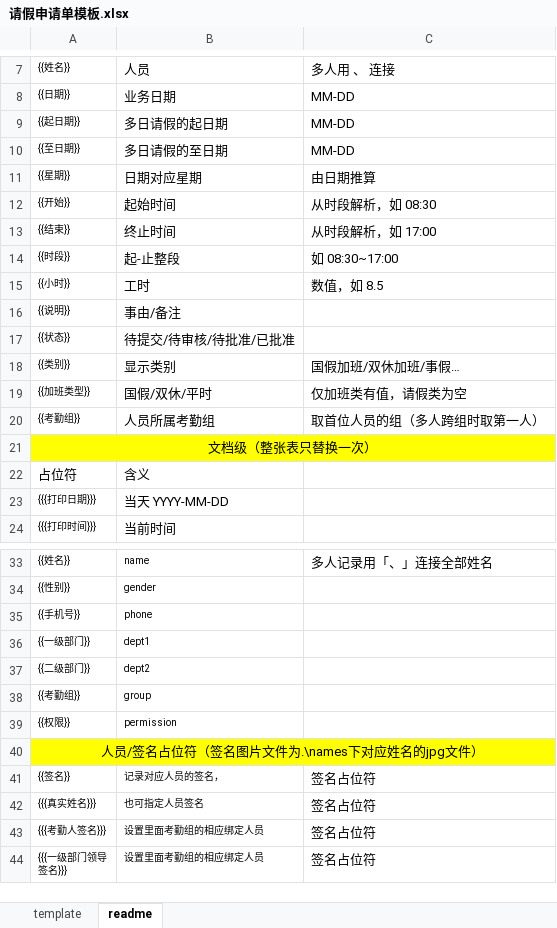
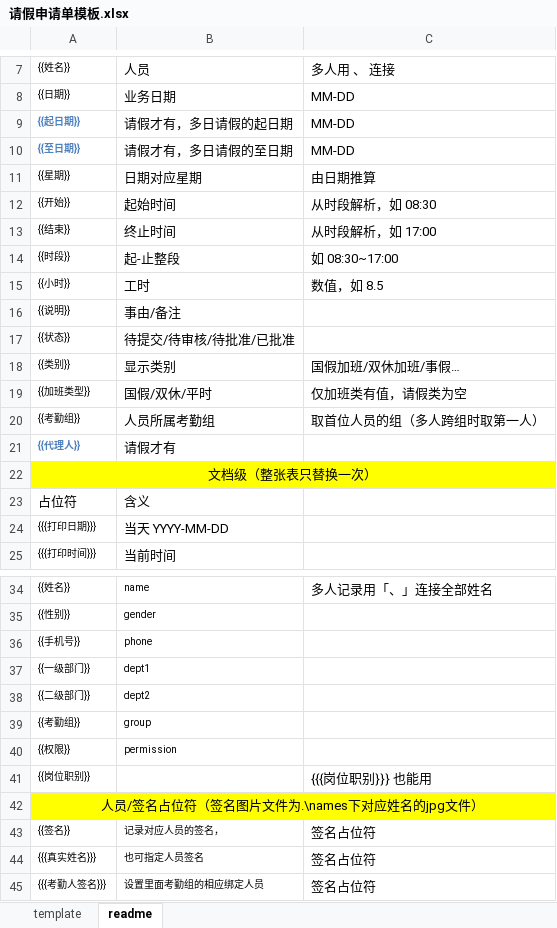
Before and after one commit to snowhoo/snowhoo, an Excel workbook: source/kaoqing/template/请假申请单模板.xlsx, sheet readme, drawn as a sheet; only a part is shown, gaps mark what is left out; the shorter side is filled out with more unchanged rows; values as stored, in another font and other column widths than the file's, no borders; the diff names each change by its address in the sheet, - before the commit and + after, or states it on an @@ line.

```diff
--- a/source/kaoqing/template/请假申请单模板.xlsx (sheet readme)
+++ b/source/kaoqing/template/请假申请单模板.xlsx (sheet readme)
@@ A9:A10 bold: off → on, text colour: black → #4F81BD @@
-B9: 多日请假的起日期
+B9: 请假才有，多日请假的起日期
-B10: 多日请假的至日期
+B10: 请假才有，多日请假的至日期
+row 21: {{代理人}} | 请假才有
+row 41: {{岗位职别}} |  | {{{岗位职别}}} 也能用
```
Also changed, not shown: sheet template, charts or pictures, source/kaoqing/template/加班申请单模板.xlsx, 2 other files.
